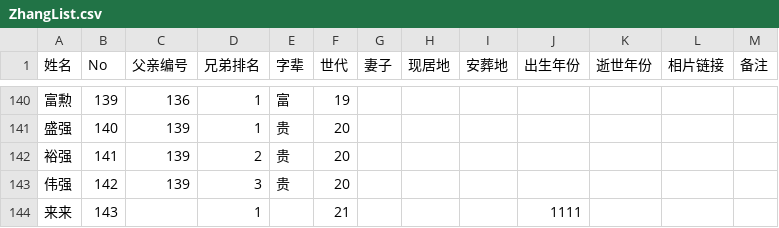
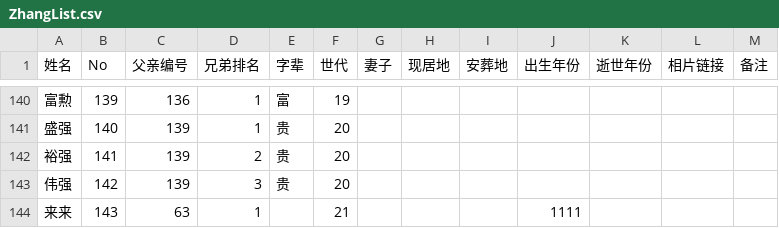
Before and after one commit to Zhang2Chong/jp, a CSV file: ZhangList.csv, drawn as a sheet; only a part is shown, gaps mark what is left out.

Commit message:
Fix missing value for 来来 in ZhangList.csv

```diff
--- a/ZhangList.csv
+++ b/ZhangList.csv
@@ -143,2 +143,2 @@
 伟强,142,139,3,贵,20,,,,,,,
-来来,143,,1,,21,,,,1111,,,
+来来,143,63,1,,21,,,,1111,,,
```
